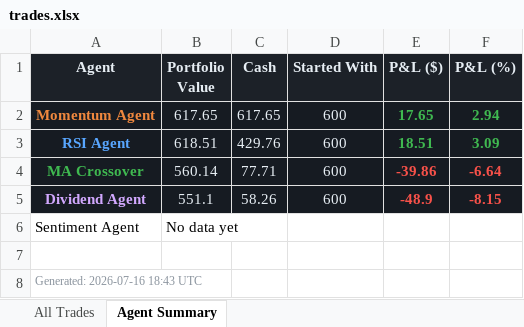
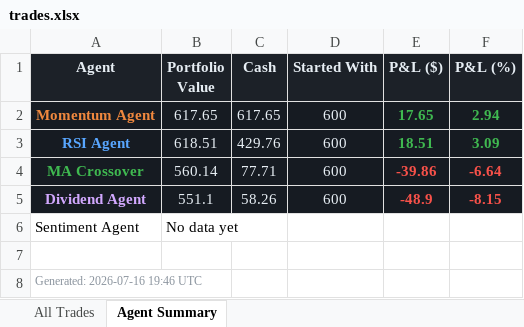
Before and after one commit to Gigantatoll/paper-trading, an Excel workbook: data/trades.xlsx, sheet Agent Summary, drawn as a sheet; values as stored, in another font and other column widths than the file's, no borders; the diff names each change by its address in the sheet, - before the commit and + after, or states it on an @@ line.

```diff
--- a/data/trades.xlsx (sheet Agent Summary)
+++ b/data/trades.xlsx (sheet Agent Summary)
-A8 (Agent): Generated: 2026-07-16 18:43 UTC
+A8 (Agent): Generated: 2026-07-16 19:46 UTC
```
Also changed, not shown: 3 other files.
